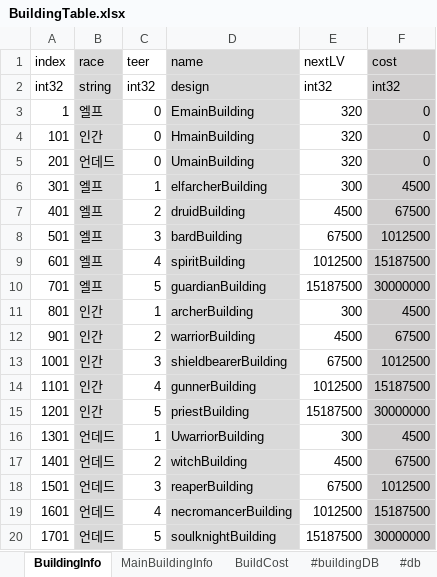
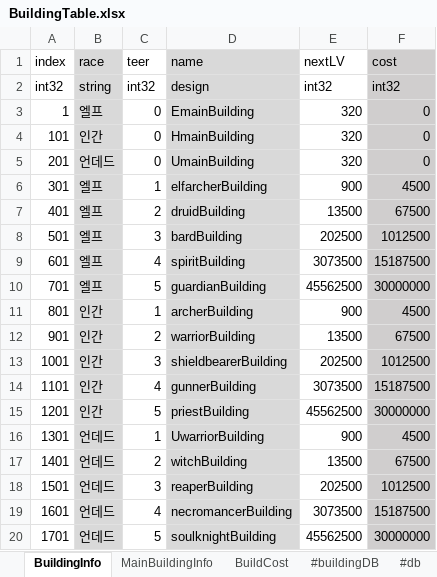
Before and after one commit to CK-Developers-Project/TheLordServer, an Excel workbook: TheLordServer/Tools/xlsxToCsvGen/xlsx/BuildingTable.xlsx, sheet BuildingInfo, drawn as a sheet; values as stored, in another font and other column widths than the file's, no borders; the diff names each change by its address in the sheet, - before the commit and + after, or states it on an @@ line.

```diff
--- a/TheLordServer/Tools/xlsxToCsvGen/xlsx/BuildingTable.xlsx (sheet BuildingInfo)
+++ b/TheLordServer/Tools/xlsxToCsvGen/xlsx/BuildingTable.xlsx (sheet BuildingInfo)
-E6 (nextLV): 300
+E6 (nextLV): 900
-E7 (nextLV): 4500
+E7 (nextLV): 13500
-E8 (nextLV): 67500
+E8 (nextLV): 202500
-E9 (nextLV): 1012500
+E9 (nextLV): 3073500
-E10 (nextLV): 15187500
+E10 (nextLV): 45562500
-E11 (nextLV): 300
+E11 (nextLV): 900
-E12 (nextLV): 4500
+E12 (nextLV): 13500
-E13 (nextLV): 67500
+E13 (nextLV): 202500
-E14 (nextLV): 1012500
+E14 (nextLV): 3073500
-E15 (nextLV): 15187500
+E15 (nextLV): 45562500
-E16 (nextLV): 300
+E16 (nextLV): 900
-E17 (nextLV): 4500
+E17 (nextLV): 13500
-E18 (nextLV): 67500
+E18 (nextLV): 202500
-E19 (nextLV): 1012500
+E19 (nextLV): 3073500
-E20 (nextLV): 15187500
+E20 (nextLV): 45562500
```
Also changed, not shown: sheet BuildCost, sheet #buildingDB, TheLordServer/Tools/xlsxToCsvGen/xlsx/AbilityTable.xlsx, TheLordServer/Tools/xlsxToCsvGen/xlsx/CharacterTable.xlsx, 4 other files.
